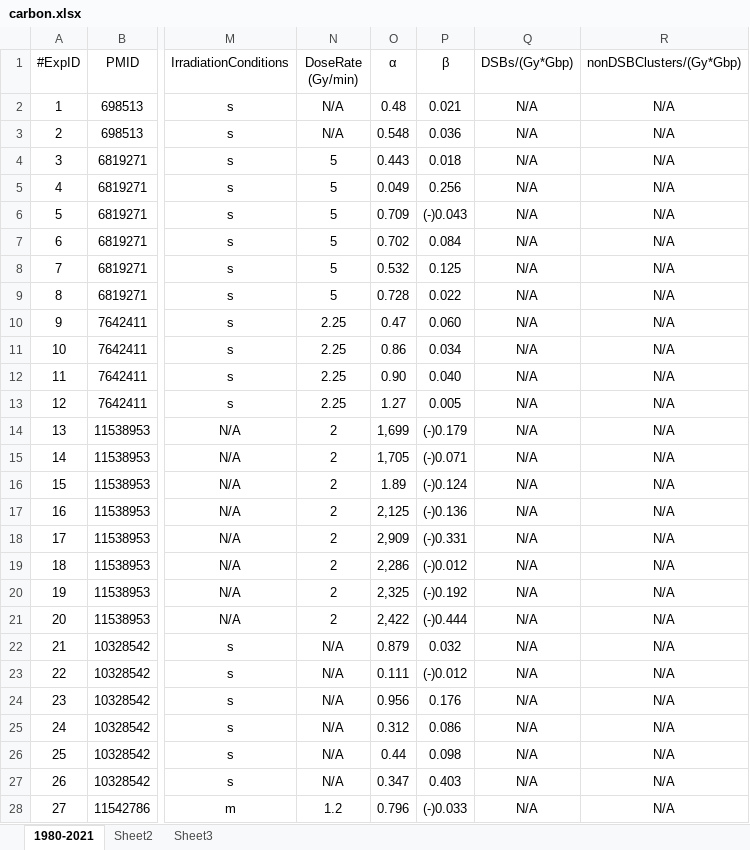
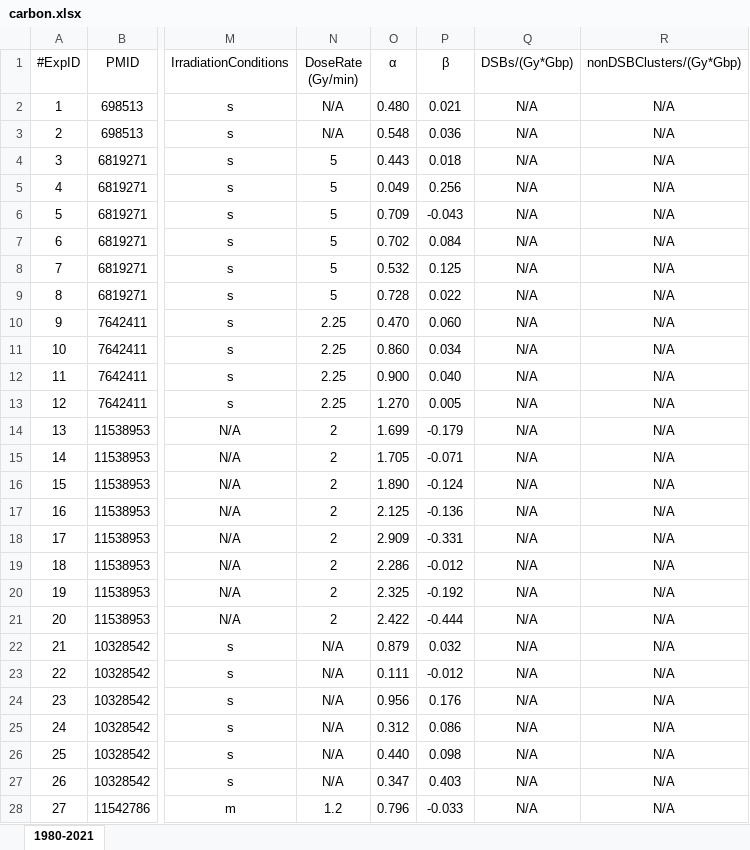
Before and after one commit to gokaybiz/radphysbio, an Excel workbook: xlsx/carbon.xlsx, sheet 1980-2021, drawn as a sheet; only a part is shown, gaps mark what is left out; values as stored, in another font and other column widths than the file's, no borders; the diff covers the shown part only; the diff names each change by its address in the sheet, - before the commit and + after, or states it on an @@ line.

```diff
--- a/xlsx/carbon.xlsx (sheet 1980-2021)
+++ b/xlsx/carbon.xlsx (sheet 1980-2021)
-sheet tab: Sheet2
-sheet tab: Sheet3
-O2 (α): 0.48
+O2 (α): 0.480
-P6 (β): (-)0.043
+P6 (β): -0.043
-O10 (α): 0.47
+O10 (α): 0.470
-O11 (α): 0.86
+O11 (α): 0.860
-O12 (α): 0.90
+O12 (α): 0.900
-O13 (α): 1.27
+O13 (α): 1.270
-O14 (α): 1,699
+O14 (α): 1.699
-P14 (β): (-)0.179
+P14 (β): -0.179
-O15 (α): 1,705
+O15 (α): 1.705
-P15 (β): (-)0.071
+P15 (β): -0.071
-O16 (α): 1.89
+O16 (α): 1.890
-P16 (β): (-)0.124
+P16 (β): -0.124
-O17 (α): 2,125
+O17 (α): 2.125
-P17 (β): (-)0.136
+P17 (β): -0.136
-O18 (α): 2,909
+O18 (α): 2.909
-P18 (β): (-)0.331
+P18 (β): -0.331
-O19 (α): 2,286
+O19 (α): 2.286
-P19 (β): (-)0.012
+P19 (β): -0.012
-O20 (α): 2,325
+O20 (α): 2.325
-P20 (β): (-)0.192
+P20 (β): -0.192
-O21 (α): 2,422
+O21 (α): 2.422
-P21 (β): (-)0.444
+P21 (β): -0.444
-P23 (β): (-)0.012
+P23 (β): -0.012
-O26 (α): 0.44
+O26 (α): 0.440
-P28 (β): (-)0.033
+P28 (β): -0.033
```
Also changed, not shown: 543 edited cells elsewhere in this sheet, xlsx/X-rays.xlsx, xlsx/protons.xlsx, 2 other files.
